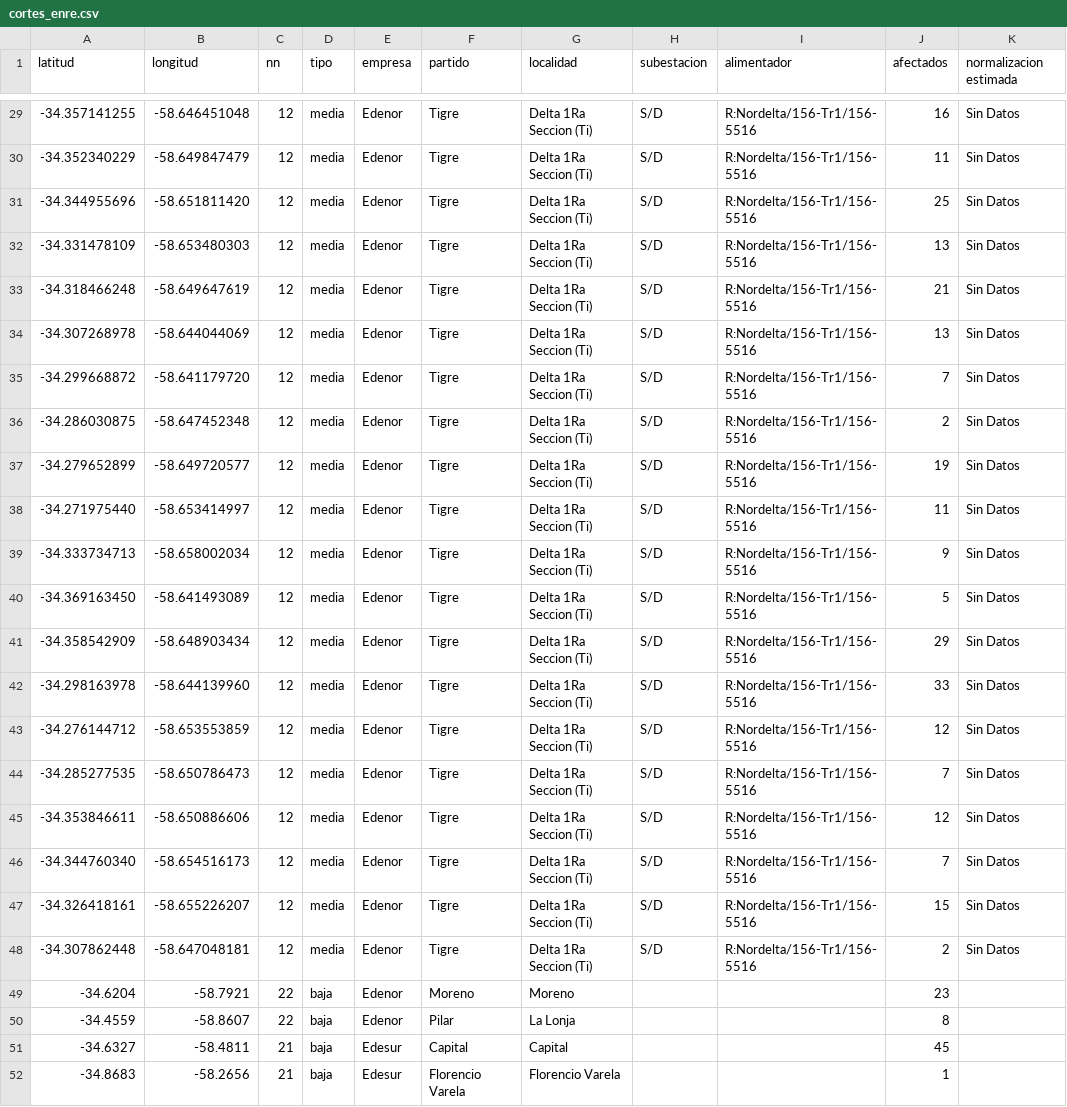
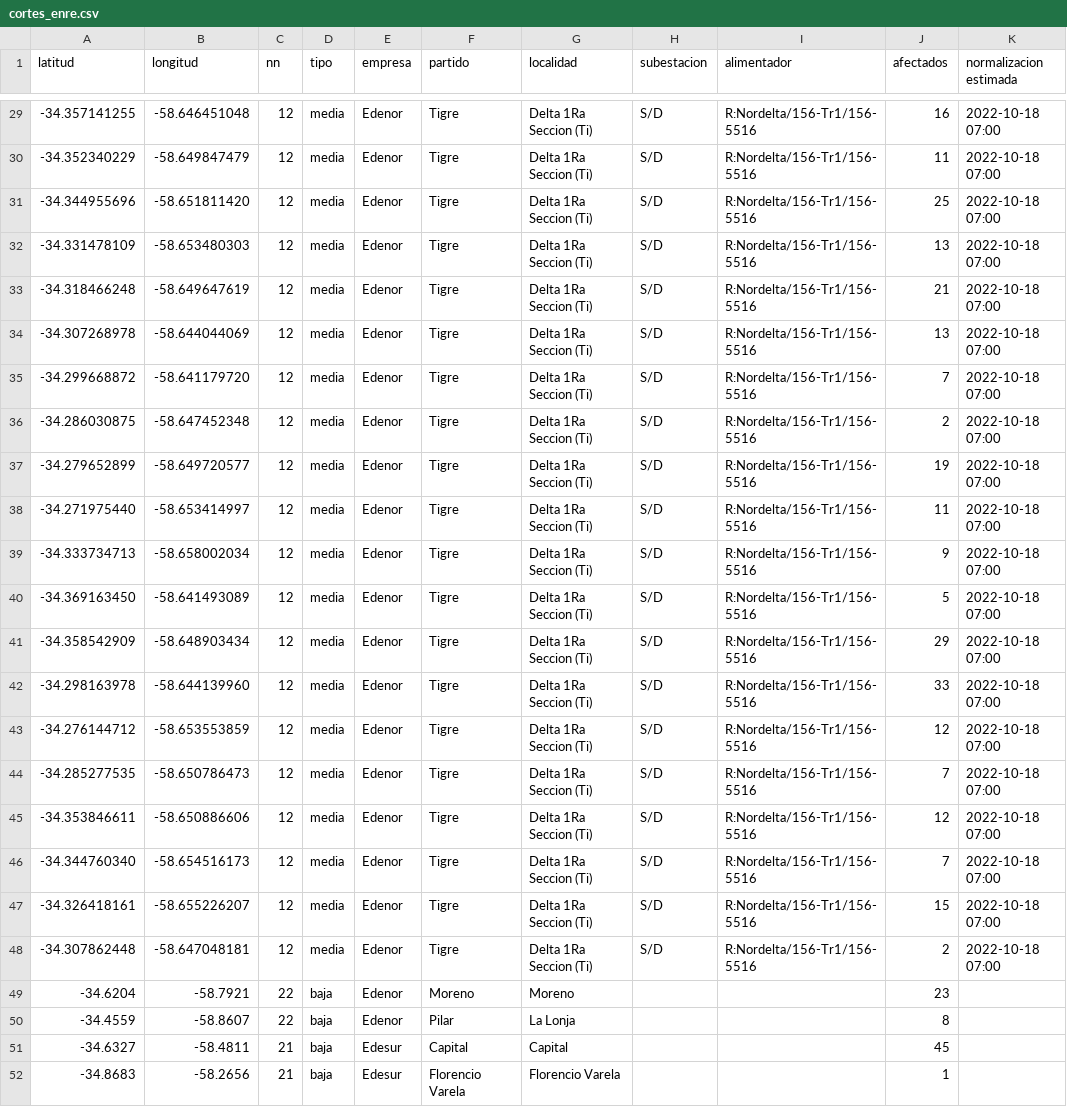
Before and after one commit to OpenDataCordoba/cortes_enre, a CSV file: cortes_enre.csv, drawn as a sheet; only a part is shown, gaps mark what is left out; the diff covers the shown part only.

```diff
--- a/cortes_enre.csv
+++ b/cortes_enre.csv
@@ -29,21 +29,21 @@ latitud,longitud,nn,tipo,empresa,partido,localidad,subestacion,alimentador,afect
--34.357141255,-58.646451048,12,media,Edenor,Tigre,Delta 1Ra Seccion (Ti),S/D,R:Nordelta/156-Tr1/156-5516,16,Sin Datos
--34.352340229,-58.649847479,12,media,Edenor,Tigre,Delta 1Ra Seccion (Ti),S/D,R:Nordelta/156-Tr1/156-5516,11,Sin Datos
--34.344955696,-58.651811420,12,media,Edenor,Tigre,Delta 1Ra Seccion (Ti),S/D,R:Nordelta/156-Tr1/156-5516,25,Sin Datos
--34.331478109,-58.653480303,12,media,Edenor,Tigre,Delta 1Ra Seccion (Ti),S/D,R:Nordelta/156-Tr1/156-5516,13,Sin Datos
--34.318466248,-58.649647619,12,media,Edenor,Tigre,Delta 1Ra Seccion (Ti),S/D,R:Nordelta/156-Tr1/156-5516,21,Sin Datos
--34.307268978,-58.644044069,12,media,Edenor,Tigre,Delta 1Ra Seccion (Ti),S/D,R:Nordelta/156-Tr1/156-5516,13,Sin Datos
--34.299668872,-58.641179720,12,media,Edenor,Tigre,Delta 1Ra Seccion (Ti),S/D,R:Nordelta/156-Tr1/156-5516,7,Sin Datos
--34.286030875,-58.647452348,12,media,Edenor,Tigre,Delta 1Ra Seccion (Ti),S/D,R:Nordelta/156-Tr1/156-5516,2,Sin Datos
--34.279652899,-58.649720577,12,media,Edenor,Tigre,Delta 1Ra Seccion (Ti),S/D,R:Nordelta/156-Tr1/156-5516,19,Sin Datos
--34.271975440,-58.653414997,12,media,Edenor,Tigre,Delta 1Ra Seccion (Ti),S/D,R:Nordelta/156-Tr1/156-5516,11,Sin Datos
--34.333734713,-58.658002034,12,media,Edenor,Tigre,Delta 1Ra Seccion (Ti),S/D,R:Nordelta/156-Tr1/156-5516,9,Sin Datos
--34.369163450,-58.641493089,12,media,Edenor,Tigre,Delta 1Ra Seccion (Ti),S/D,R:Nordelta/156-Tr1/156-5516,5,Sin Datos
--34.358542909,-58.648903434,12,media,Edenor,Tigre,Delta 1Ra Seccion (Ti),S/D,R:Nordelta/156-Tr1/156-5516,29,Sin Datos
--34.298163978,-58.644139960,12,media,Edenor,Tigre,Delta 1Ra Seccion (Ti),S/D,R:Nordelta/156-Tr1/156-5516,33,Sin Datos
--34.276144712,-58.653553859,12,media,Edenor,Tigre,Delta 1Ra Seccion (Ti),S/D,R:Nordelta/156-Tr1/156-5516,12,Sin Datos
--34.285277535,-58.650786473,12,media,Edenor,Tigre,Delta 1Ra Seccion (Ti),S/D,R:Nordelta/156-Tr1/156-5516,7,Sin Datos
--34.353846611,-58.650886606,12,media,Edenor,Tigre,Delta 1Ra Seccion (Ti),S/D,R:Nordelta/156-Tr1/156-5516,12,Sin Datos
--34.344760340,-58.654516173,12,media,Edenor,Tigre,Delta 1Ra Seccion (Ti),S/D,R:Nordelta/156-Tr1/156-5516,7,Sin Datos
--34.326418161,-58.655226207,12,media,Edenor,Tigre,Delta 1Ra Seccion (Ti),S/D,R:Nordelta/156-Tr1/156-5516,15,Sin Datos
--34.307862448,-58.647048181,12,media,Edenor,Tigre,Delta 1Ra Seccion (Ti),S/D,R:Nordelta/156-Tr1/156-5516,2,Sin Datos
+-34.357141255,-58.646451048,12,media,Edenor,Tigre,Delta 1Ra Seccion (Ti),S/D,R:Nordelta/156-Tr1/156-5516,16,2022-10-18 07:00
+-34.352340229,-58.649847479,12,media,Edenor,Tigre,Delta 1Ra Seccion (Ti),S/D,R:Nordelta/156-Tr1/156-5516,11,2022-10-18 07:00
+-34.344955696,-58.651811420,12,media,Edenor,Tigre,Delta 1Ra Seccion (Ti),S/D,R:Nordelta/156-Tr1/156-5516,25,2022-10-18 07:00
+-34.331478109,-58.653480303,12,media,Edenor,Tigre,Delta 1Ra Seccion (Ti),S/D,R:Nordelta/156-Tr1/156-5516,13,2022-10-18 07:00
+-34.318466248,-58.649647619,12,media,Edenor,Tigre,Delta 1Ra Seccion (Ti),S/D,R:Nordelta/156-Tr1/156-5516,21,2022-10-18 07:00
+-34.307268978,-58.644044069,12,media,Edenor,Tigre,Delta 1Ra Seccion (Ti),S/D,R:Nordelta/156-Tr1/156-5516,13,2022-10-18 07:00
+-34.299668872,-58.641179720,12,media,Edenor,Tigre,Delta 1Ra Seccion (Ti),S/D,R:Nordelta/156-Tr1/156-5516,7,2022-10-18 07:00
+-34.286030875,-58.647452348,12,media,Edenor,Tigre,Delta 1Ra Seccion (Ti),S/D,R:Nordelta/156-Tr1/156-5516,2,2022-10-18 07:00
+-34.279652899,-58.649720577,12,media,Edenor,Tigre,Delta 1Ra Seccion (Ti),S/D,R:Nordelta/156-Tr1/156-5516,19,2022-10-18 07:00
+-34.271975440,-58.653414997,12,media,Edenor,Tigre,Delta 1Ra Seccion (Ti),S/D,R:Nordelta/156-Tr1/156-5516,11,2022-10-18 07:00
+-34.333734713,-58.658002034,12,media,Edenor,Tigre,Delta 1Ra Seccion (Ti),S/D,R:Nordelta/156-Tr1/156-5516,9,2022-10-18 07:00
+-34.369163450,-58.641493089,12,media,Edenor,Tigre,Delta 1Ra Seccion (Ti),S/D,R:Nordelta/156-Tr1/156-5516,5,2022-10-18 07:00
+-34.358542909,-58.648903434,12,media,Edenor,Tigre,Delta 1Ra Seccion (Ti),S/D,R:Nordelta/156-Tr1/156-5516,29,2022-10-18 07:00
+-34.298163978,-58.644139960,12,media,Edenor,Tigre,Delta 1Ra Seccion (Ti),S/D,R:Nordelta/156-Tr1/156-5516,33,2022-10-18 07:00
+-34.276144712,-58.653553859,12,media,Edenor,Tigre,Delta 1Ra Seccion (Ti),S/D,R:Nordelta/156-Tr1/156-5516,12,2022-10-18 07:00
+-34.285277535,-58.650786473,12,media,Edenor,Tigre,Delta 1Ra Seccion (Ti),S/D,R:Nordelta/156-Tr1/156-5516,7,2022-10-18 07:00
+-34.353846611,-58.650886606,12,media,Edenor,Tigre,Delta 1Ra Seccion (Ti),S/D,R:Nordelta/156-Tr1/156-5516,12,2022-10-18 07:00
+-34.344760340,-58.654516173,12,media,Edenor,Tigre,Delta 1Ra Seccion (Ti),S/D,R:Nordelta/156-Tr1/156-5516,7,2022-10-18 07:00
+-34.326418161,-58.655226207,12,media,Edenor,Tigre,Delta 1Ra Seccion (Ti),S/D,R:Nordelta/156-Tr1/156-5516,15,2022-10-18 07:00
+-34.307862448,-58.647048181,12,media,Edenor,Tigre,Delta 1Ra Seccion (Ti),S/D,R:Nordelta/156-Tr1/156-5516,2,2022-10-18 07:00
 -34.6204,-58.7921,22,baja,Edenor,Moreno,Moreno,,,23,
```
Also changed, not shown: 24 edited cells elsewhere in this file.
